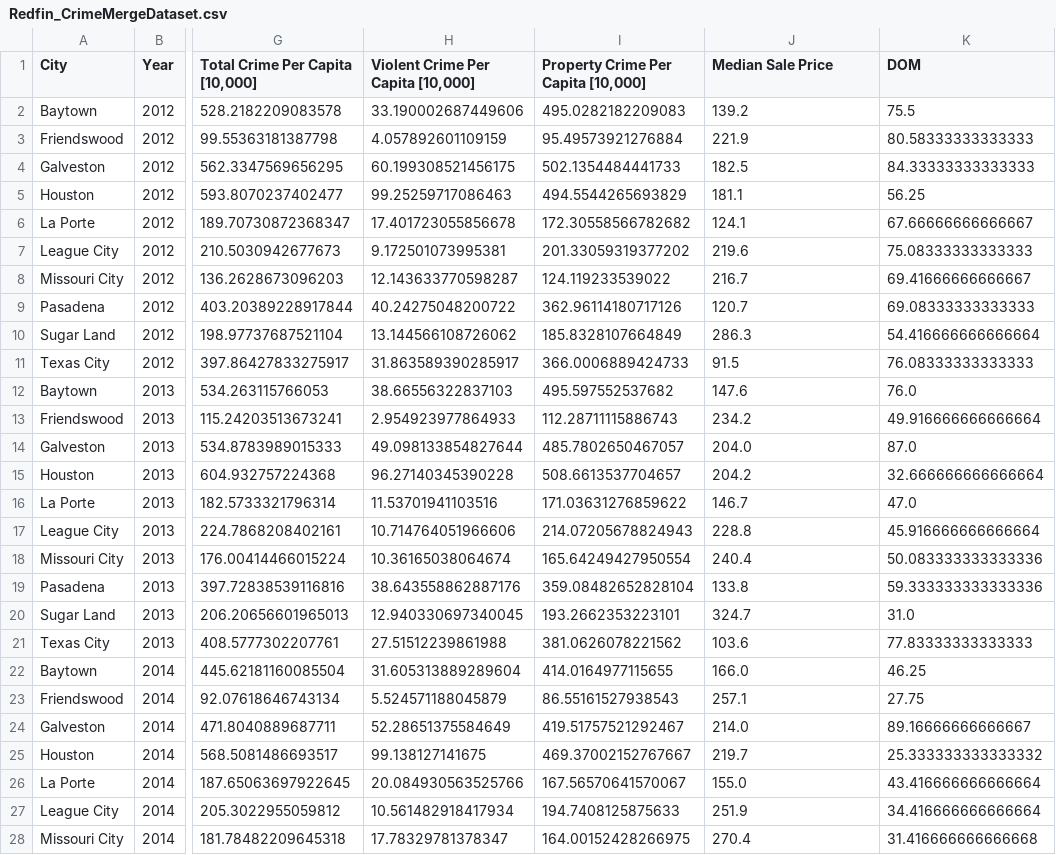
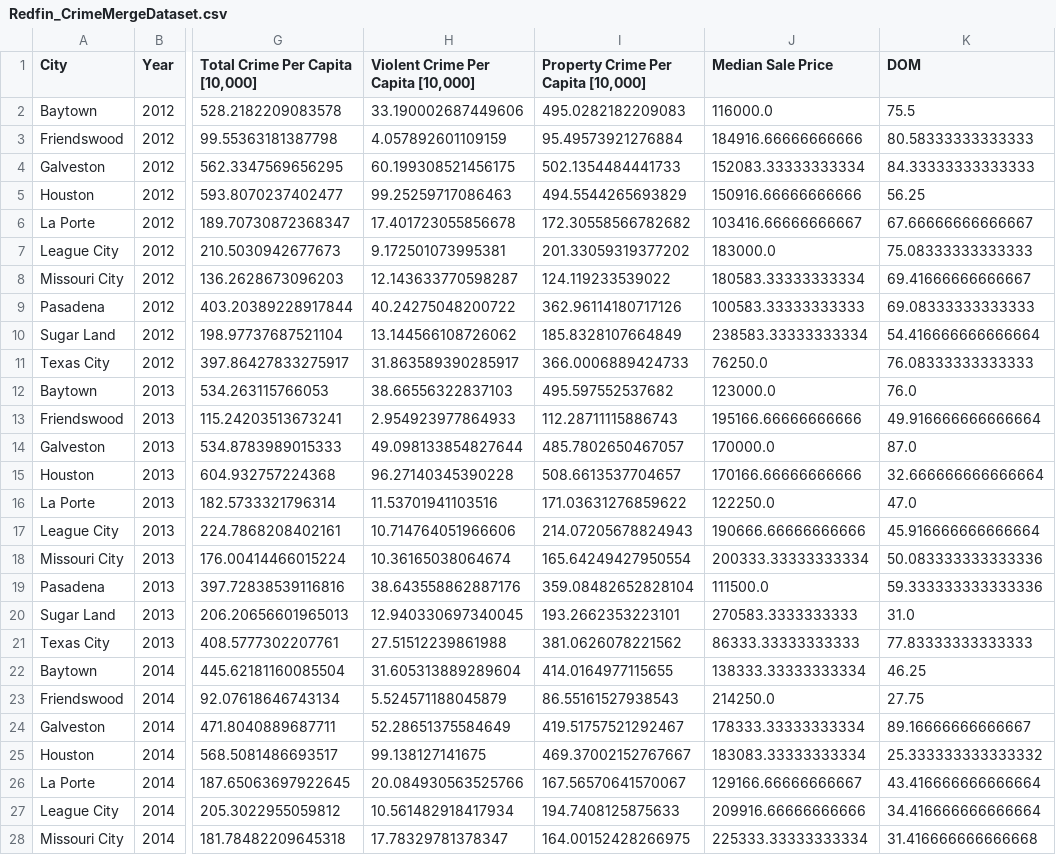
Before and after one commit to andresocorro/project_1, a CSV file: Resources/Redfin_CrimeMergeDataset.csv, drawn as a sheet; only a part is shown, gaps mark what is left out; the diff covers the shown part only; the diff names each change by its address in the sheet, - before the commit and + after, or states it on an @@ line.

```diff
--- a/Resources/Redfin_CrimeMergeDataset.csv
+++ b/Resources/Redfin_CrimeMergeDataset.csv
-J2 (Median Sale Price): 139.2
+J2 (Median Sale Price): 116000.0
-J3 (Median Sale Price): 221.9
+J3 (Median Sale Price): 184916.66666666666
-J4 (Median Sale Price): 182.5
+J4 (Median Sale Price): 152083.33333333334
-J5 (Median Sale Price): 181.1
+J5 (Median Sale Price): 150916.66666666666
-J6 (Median Sale Price): 124.1
+J6 (Median Sale Price): 103416.66666666667
-J7 (Median Sale Price): 219.6
+J7 (Median Sale Price): 183000.0
-J8 (Median Sale Price): 216.7
+J8 (Median Sale Price): 180583.33333333334
-J9 (Median Sale Price): 120.7
+J9 (Median Sale Price): 100583.33333333333
-J10 (Median Sale Price): 286.3
+J10 (Median Sale Price): 238583.33333333334
-J11 (Median Sale Price): 91.5
+J11 (Median Sale Price): 76250.0
-J12 (Median Sale Price): 147.6
+J12 (Median Sale Price): 123000.0
-J13 (Median Sale Price): 234.2
+J13 (Median Sale Price): 195166.66666666666
-J14 (Median Sale Price): 204.0
+J14 (Median Sale Price): 170000.0
-J15 (Median Sale Price): 204.2
+J15 (Median Sale Price): 170166.66666666666
-J16 (Median Sale Price): 146.7
+J16 (Median Sale Price): 122250.0
-J17 (Median Sale Price): 228.8
+J17 (Median Sale Price): 190666.66666666666
-J18 (Median Sale Price): 240.4
+J18 (Median Sale Price): 200333.33333333334
-J19 (Median Sale Price): 133.8
+J19 (Median Sale Price): 111500.0
-J20 (Median Sale Price): 324.7
+J20 (Median Sale Price): 270583.3333333333
-J21 (Median Sale Price): 103.6
+J21 (Median Sale Price): 86333.33333333333
-J22 (Median Sale Price): 166.0
+J22 (Median Sale Price): 138333.33333333334
-J23 (Median Sale Price): 257.1
+J23 (Median Sale Price): 214250.0
-J24 (Median Sale Price): 214.0
+J24 (Median Sale Price): 178333.33333333334
-J25 (Median Sale Price): 219.7
+J25 (Median Sale Price): 183083.33333333334
-J26 (Median Sale Price): 155.0
+J26 (Median Sale Price): 129166.66666666667
-J27 (Median Sale Price): 251.9
+J27 (Median Sale Price): 209916.66666666666
-J28 (Median Sale Price): 270.4
+J28 (Median Sale Price): 225333.33333333334
```
Also changed, not shown: 43 edited cells elsewhere in this file, 10 other files.
